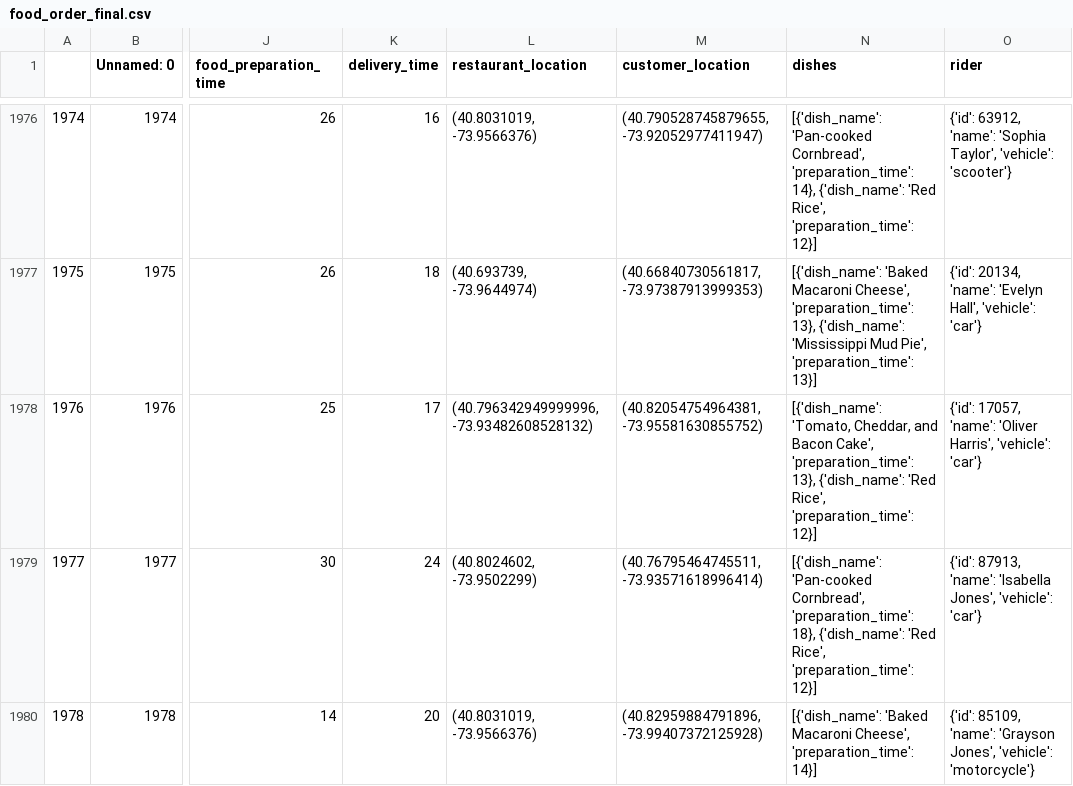
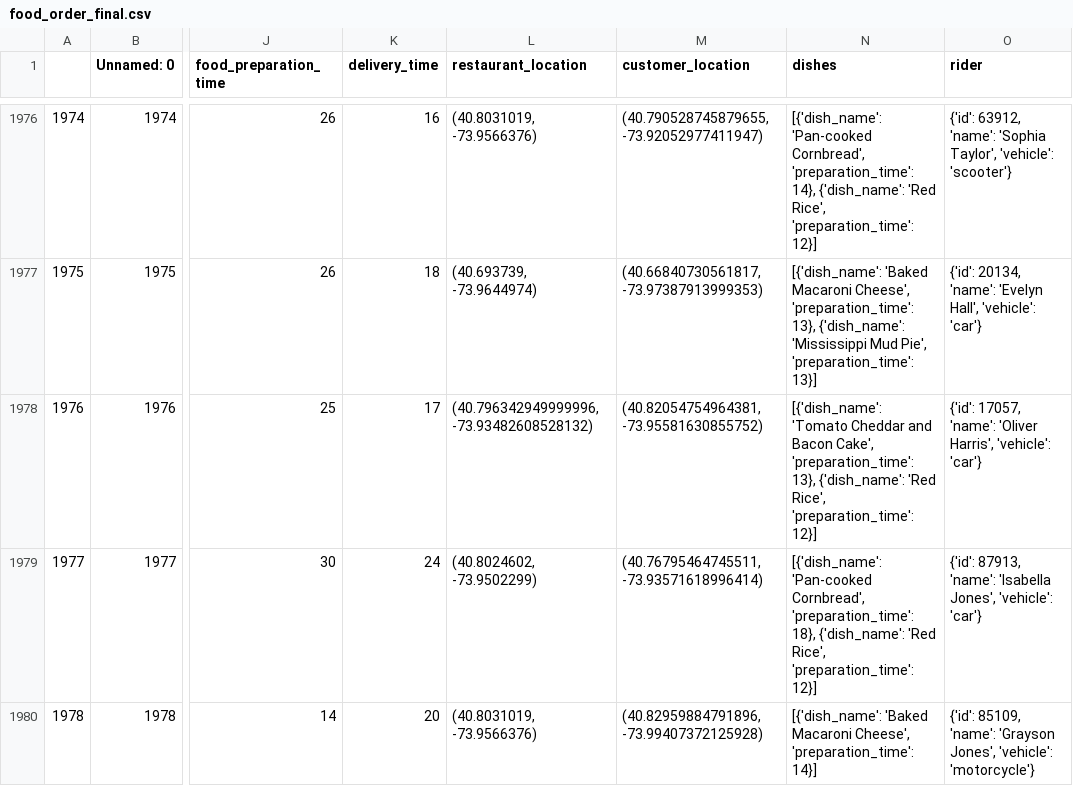
Before and after one commit to DarioRan/ProgettoICON2024, a CSV file: dataset/food_order_final.csv, drawn as a sheet; only a part is shown, gaps mark what is left out; the diff covers the shown part only; the diff names each change by its address in the sheet, - before the commit and + after, or states it on an @@ line.

```diff
--- a/dataset/food_order_final.csv
+++ b/dataset/food_order_final.csv
-N1978 (dishes): [{'dish_name': 'Tomato, Cheddar, and Bacon…
+N1978 (dishes): [{'dish_name': 'Tomato Cheddar and Bacon…
```
Also changed, not shown: 10 edited cells elsewhere in this file, 4 other files.
